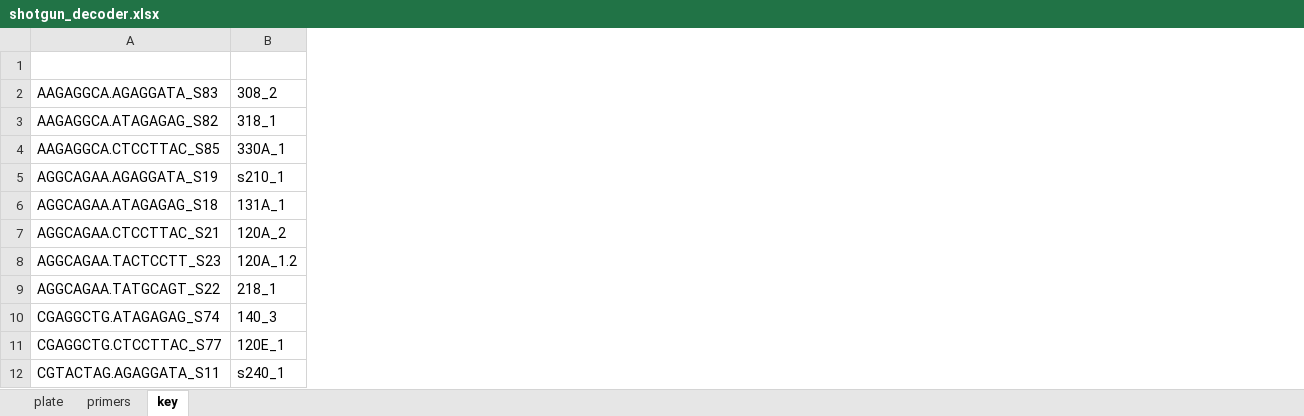
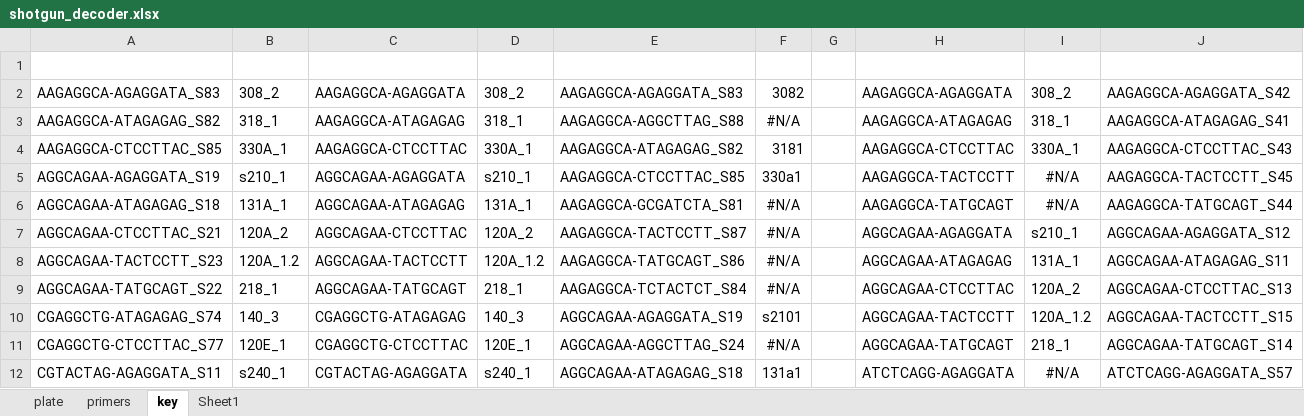
Before and after one commit to Chael97/dust-2015, an Excel workbook: data/tax_shotgun_metaphlan/shotgun_decoder.xlsx, sheet key, drawn as a sheet; only a part is shown; values as stored, in another font and other column widths than the file's, no borders; removed rows and columns are numbered as before the commit, all else as after; the diff covers the shown part only; the diff names each change by its address in the sheet, - before the commit and + after, or states it on an @@ line.

```diff
--- a/data/tax_shotgun_metaphlan/shotgun_decoder.xlsx (sheet key)
+++ b/data/tax_shotgun_metaphlan/shotgun_decoder.xlsx (sheet key)
+sheet tab: Sheet1
-column A, rows 2-12: AAGAGGCA.AGAGGATA_S83 | AAGAGGCA.ATAGAGAG_S82 | AAGAGGCA.CTCCTTAC_S85 | AGGCAGAA.AGAGGATA_S19 | AGGCAGAA.ATAGAGAG_S18 | AGGCAGAA.CTCCTTAC_S21 | AGGCAGAA.TACTCCTT_S23 | AGGCAGAA.TATGCAGT_S22 | CGAGGCTG.ATAGAGAG_S74 | CGAGGCTG.CTCCTTAC_S77 | CGTACTAG.AGAGGATA_S11
+column A, rows 2-12: AAGAGGCA-AGAGGATA_S83 | AAGAGGCA-ATAGAGAG_S82 | AAGAGGCA-CTCCTTAC_S85 | AGGCAGAA-AGAGGATA_S19 | AGGCAGAA-ATAGAGAG_S18 | AGGCAGAA-CTCCTTAC_S21 | AGGCAGAA-TACTCCTT_S23 | AGGCAGAA-TATGCAGT_S22 | CGAGGCTG-ATAGAGAG_S74 | CGAGGCTG-CTCCTTAC_S77 | CGTACTAG-AGAGGATA_S11
+column C, rows 2-12: AAGAGGCA-AGAGGATA | AAGAGGCA-ATAGAGAG | AAGAGGCA-CTCCTTAC | AGGCAGAA-AGAGGATA | AGGCAGAA-ATAGAGAG | AGGCAGAA-CTCCTTAC | AGGCAGAA-TACTCCTT | AGGCAGAA-TATGCAGT | CGAGGCTG-ATAGAGAG | CGAGGCTG-CTCCTTAC | CGTACTAG-AGAGGATA
+column D, rows 2-12: 308_2 | 318_1 | 330A_1 | s210_1 | 131A_1 | 120A_2 | 120A_1.2 | 218_1 | 140_3 | 120E_1 | s240_1
+column E, rows 2-12: AAGAGGCA-AGAGGATA_S83 | AAGAGGCA-AGGCTTAG_S88 | AAGAGGCA-ATAGAGAG_S82 | AAGAGGCA-CTCCTTAC_S85 | AAGAGGCA-GCGATCTA_S81 | AAGAGGCA-TACTCCTT_S87 | AAGAGGCA-TATGCAGT_S86 | AAGAGGCA-TCTACTCT_S84 | AGGCAGAA-AGAGGATA_S19 | AGGCAGAA-AGGCTTAG_S24 | AGGCAGAA-ATAGAGAG_S18
+column F, rows 2-12: 3082 | #N/A | 3181 | 330a1 | #N/A | #N/A | #N/A | #N/A | s2101 | #N/A | 131a1
+column G, empty
+column H, rows 2-12: AAGAGGCA-AGAGGATA | AAGAGGCA-ATAGAGAG | AAGAGGCA-CTCCTTAC | AAGAGGCA-TACTCCTT | AAGAGGCA-TATGCAGT | AGGCAGAA-AGAGGATA | AGGCAGAA-ATAGAGAG | AGGCAGAA-CTCCTTAC | AGGCAGAA-TACTCCTT | AGGCAGAA-TATGCAGT | ATCTCAGG-AGAGGATA
+column I, rows 2-12: 308_2 | 318_1 | 330A_1 | #N/A | #N/A | s210_1 | 131A_1 | 120A_2 | 120A_1.2 | 218_1 | #N/A
+column J, rows 2-12: AAGAGGCA-AGAGGATA_S42 | AAGAGGCA-ATAGAGAG_S41 | AAGAGGCA-CTCCTTAC_S43 | AAGAGGCA-TACTCCTT_S45 | AAGAGGCA-TATGCAGT_S44 | AGGCAGAA-AGAGGATA_S12 | AGGCAGAA-ATAGAGAG_S11 | AGGCAGAA-CTCCTTAC_S13 | AGGCAGAA-TACTCCTT_S15 | AGGCAGAA-TATGCAGT_S14 | ATCTCAGG-AGAGGATA_S57
```
Also changed, not shown: 54 added rows elsewhere in this sheet, 17 other files.
